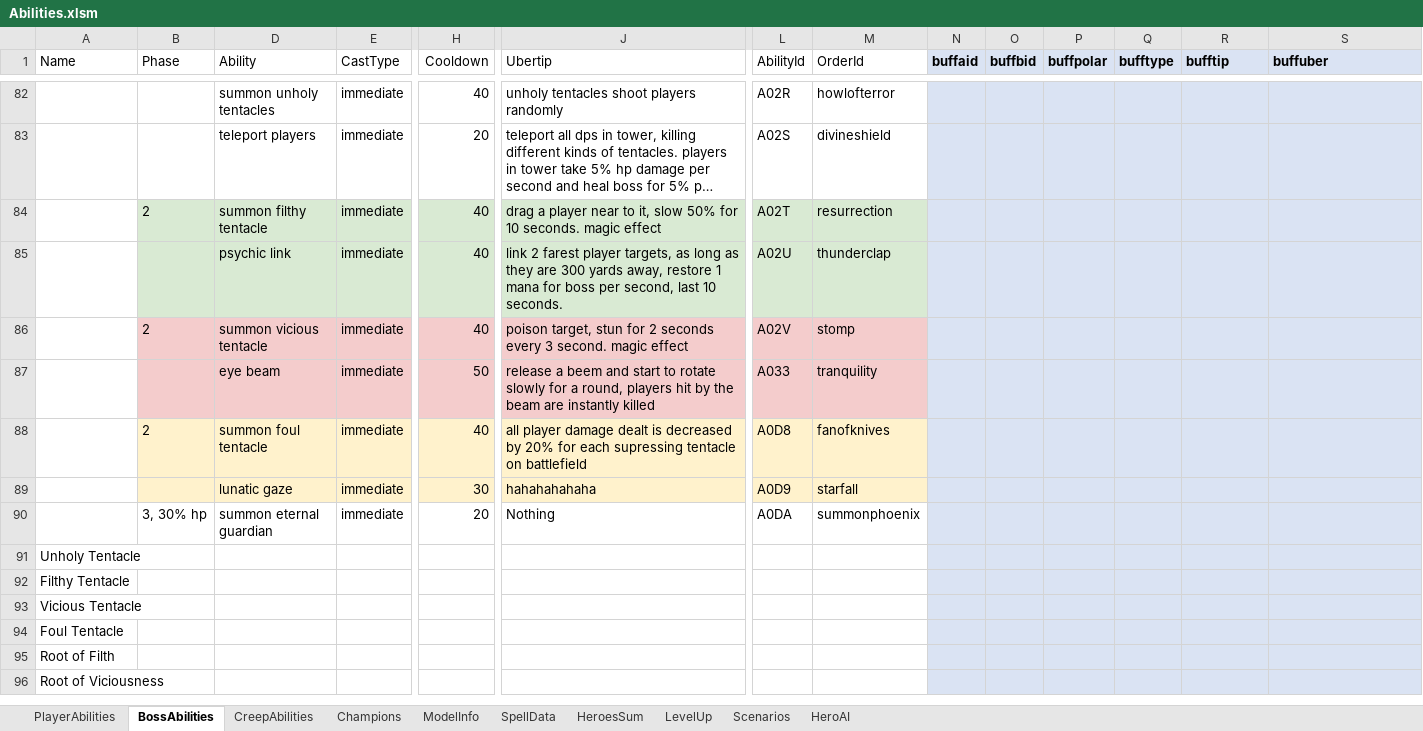
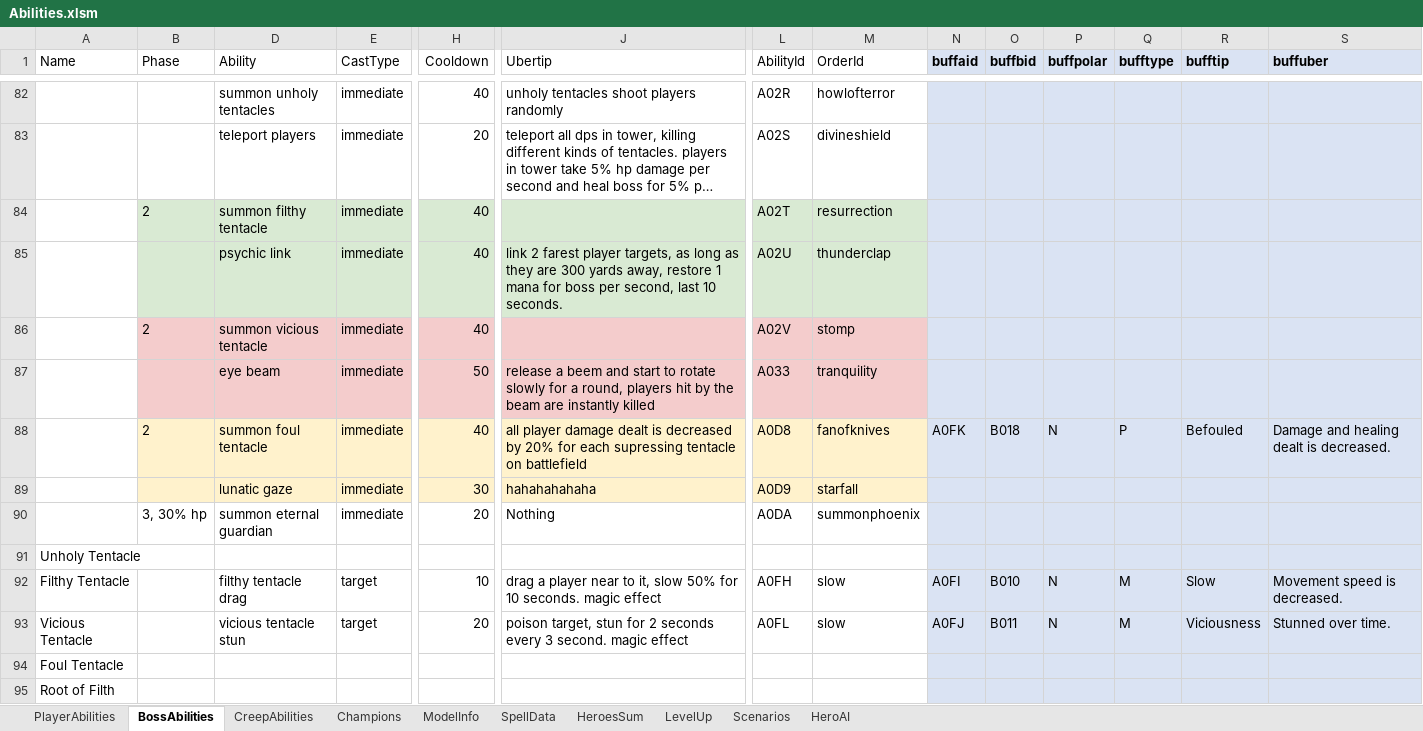
Before and after one commit to yatyricky/Zulaman-WE, an Excel workbook: assets/data/Abilities.xlsm, sheet BossAbilities, drawn as a sheet; only a part is shown, gaps mark what is left out; the shorter side is filled out with more unchanged rows; long unchanged cells end in …; values as stored, in another font and other column widths than the file's, no borders; conditional formats not drawn; removed rows and columns are numbered as before the commit, all else as after; rows hold the shown columns only; the diff names each change by its address in the sheet, - before the commit and + after, or states it on an @@ line.

```diff
--- a/assets/data/Abilities.xlsm (sheet BossAbilities)
+++ b/assets/data/Abilities.xlsm (sheet BossAbilities)
-J84 (Ubertip): drag a player near to it, slow 50% for 10 seconds. magic effect
+J84 (Ubertip): (empty)
-J86 (Ubertip): poison target, stun for 2 seconds every 3 second. magic effect
+J86 (Ubertip): (empty)
-N88 (buffaid): (empty)
+N88 (buffaid): A0FK
-O88 (buffbid): (empty)
+O88 (buffbid): B018
-P88 (buffpolar): (empty)
+P88 (buffpolar): N
-Q88 (bufftype): (empty)
+Q88 (bufftype): P
-R88 (bufftip): (empty)
+R88 (bufftip): Befouled
-S88 (buffuber): (empty)
+S88 (buffuber): Damage and healing dealt is decreased.
-row 92: Filthy Tentacle
-row 93: Vicious Tentacle
+row 92: Filthy Tentacle |  | filthy tentacle drag | target | 10 | drag a player near to it, slow 50% for 10 seconds. magic effect | A0FH | slow | A0FI | B010 | N | M | Slow | Movement speed is decreased.
+row 93: Vicious Tentacle |  | vicious tentacle stun | target | 20 | poison target, stun for 2 seconds every 3 second. magic effect | A0FL | slow | A0FJ | B011 | N | M | Viciousness | Stunned over time.
```
Also changed, not shown: sheet SpellData, sheet ModelInfo, formulas that keep their value, 11 other files.
